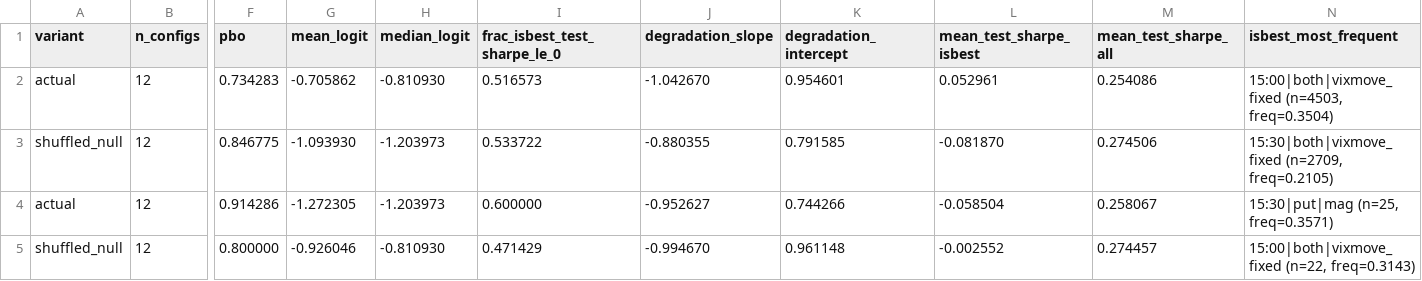
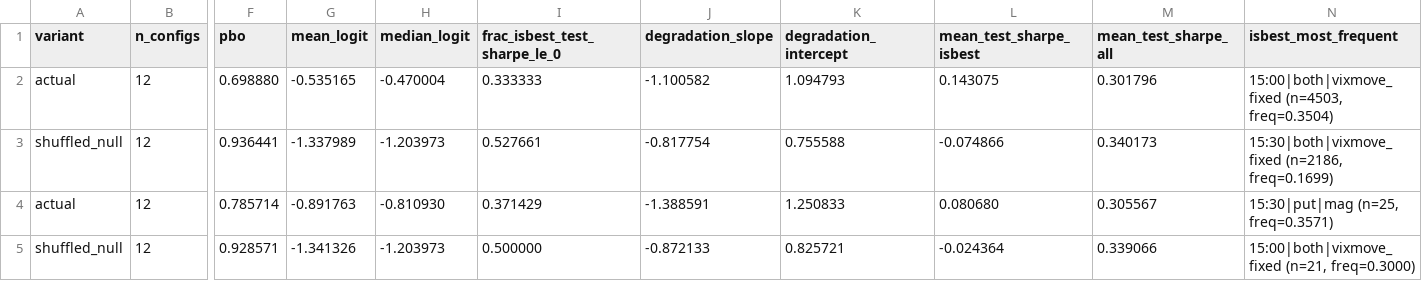
Before and after one commit to alimardon123/Strat_Day, a CSV file: out/pbo.csv, drawn as a sheet; only a part is shown, gaps mark what is left out; the diff names each change by its address in the sheet, - before the commit and + after, or states it on an @@ line.

```diff
--- a/out/pbo.csv
+++ b/out/pbo.csv
-F2 (pbo): 0.734283
+F2 (pbo): 0.698880
-G2 (mean_logit): -0.705862
+G2 (mean_logit): -0.535165
-H2 (median_logit): -0.810930
+H2 (median_logit): -0.470004
-I2 (frac_isbest_test_sharpe_le_0): 0.516573
+I2 (frac_isbest_test_sharpe_le_0): 0.333333
-J2 (degradation_slope): -1.042670
+J2 (degradation_slope): -1.100582
-K2 (degradation_intercept): 0.954601
+K2 (degradation_intercept): 1.094793
-L2 (mean_test_sharpe_isbest): 0.052961
+L2 (mean_test_sharpe_isbest): 0.143075
-M2 (mean_test_sharpe_all): 0.254086
+M2 (mean_test_sharpe_all): 0.301796
-F3 (pbo): 0.846775
+F3 (pbo): 0.936441
-G3 (mean_logit): -1.093930
+G3 (mean_logit): -1.337989
-I3 (frac_isbest_test_sharpe_le_0): 0.533722
+I3 (frac_isbest_test_sharpe_le_0): 0.527661
-J3 (degradation_slope): -0.880355
+J3 (degradation_slope): -0.817754
-K3 (degradation_intercept): 0.791585
+K3 (degradation_intercept): 0.755588
-L3 (mean_test_sharpe_isbest): -0.081870
+L3 (mean_test_sharpe_isbest): -0.074866
-M3 (mean_test_sharpe_all): 0.274506
+M3 (mean_test_sharpe_all): 0.340173
-N3 (isbest_most_frequent): 15:30|both|vixmove_fixed (n=2709, freq=0.2105)
+N3 (isbest_most_frequent): 15:30|both|vixmove_fixed (n=2186, freq=0.1699)
-F4 (pbo): 0.914286
+F4 (pbo): 0.785714
-G4 (mean_logit): -1.272305
+G4 (mean_logit): -0.891763
-H4 (median_logit): -1.203973
+H4 (median_logit): -0.810930
-I4 (frac_isbest_test_sharpe_le_0): 0.600000
+I4 (frac_isbest_test_sharpe_le_0): 0.371429
-J4 (degradation_slope): -0.952627
+J4 (degradation_slope): -1.388591
-K4 (degradation_intercept): 0.744266
+K4 (degradation_intercept): 1.250833
-L4 (mean_test_sharpe_isbest): -0.058504
+L4 (mean_test_sharpe_isbest): 0.080680
-M4 (mean_test_sharpe_all): 0.258067
+M4 (mean_test_sharpe_all): 0.305567
-F5 (pbo): 0.800000
+F5 (pbo): 0.928571
-G5 (mean_logit): -0.926046
+G5 (mean_logit): -1.341326
-H5 (median_logit): -0.810930
+H5 (median_logit): -1.203973
-I5 (frac_isbest_test_sharpe_le_0): 0.471429
+I5 (frac_isbest_test_sharpe_le_0): 0.500000
-J5 (degradation_slope): -0.994670
+J5 (degradation_slope): -0.872133
-K5 (degradation_intercept): 0.961148
+K5 (degradation_intercept): 0.825721
-L5 (mean_test_sharpe_isbest): -0.002552
+L5 (mean_test_sharpe_isbest): -0.024364
-M5 (mean_test_sharpe_all): 0.274457
+M5 (mean_test_sharpe_all): 0.339066
-N5 (isbest_most_frequent): 15:00|both|vixmove_fixed (n=22, freq=0.3143)
+N5 (isbest_most_frequent): 15:00|both|vixmove_fixed (n=21, freq=0.3000)
```
Also changed, not shown: out/bexit_detectability.csv, out/gapliq_candidates_trades.csv, 35 other files.
